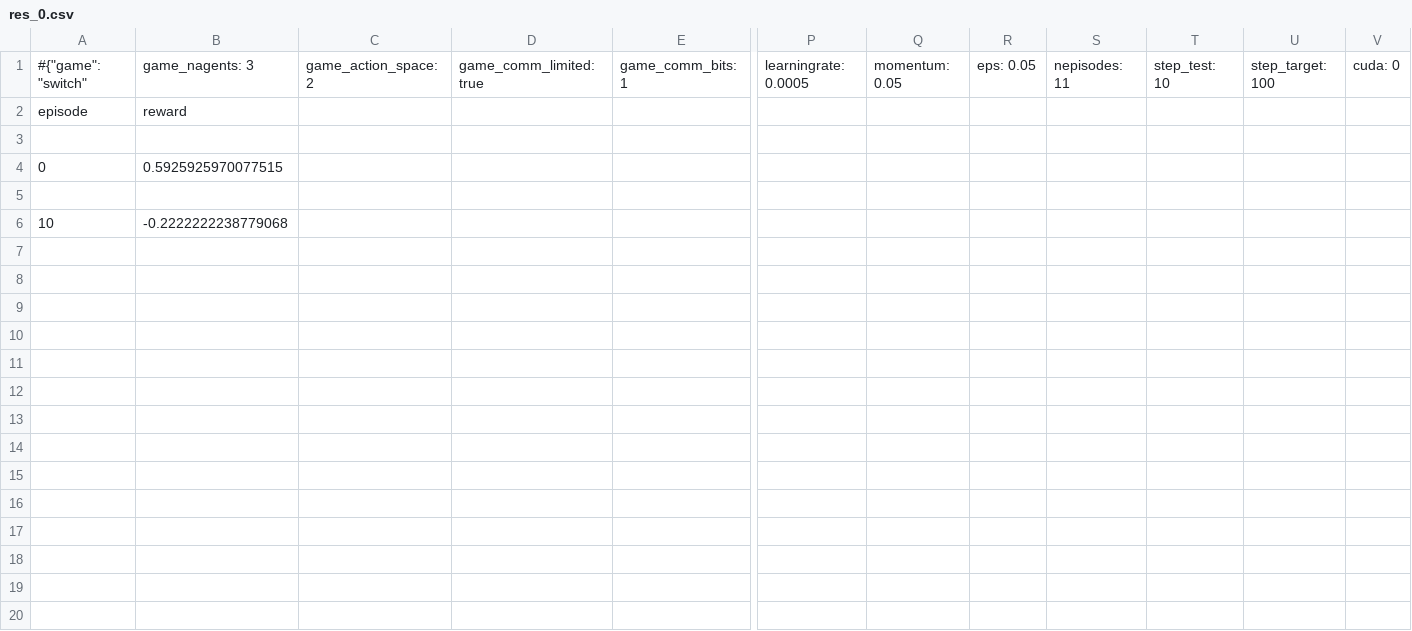
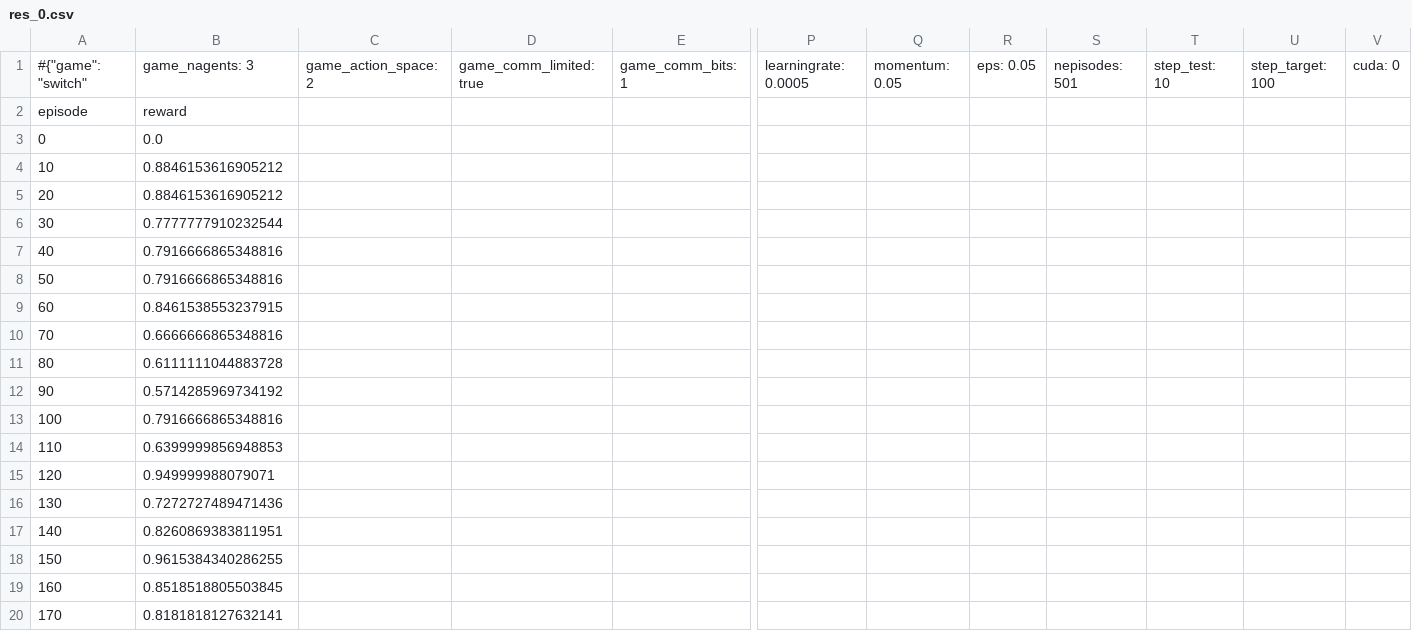
Before and after one commit to Leonardo767/learning-to-communicate-pytorch, a CSV file: res_0.csv, drawn as a sheet; only a part is shown, gaps mark what is left out; removed rows and columns are numbered as before the commit, all else as after; rows hold the shown columns only; the diff covers the shown part only; the diff names each change by its address in the sheet, - before the commit and + after, or states it on an @@ line.

```diff
--- a/res_0.csv
+++ b/res_0.csv
-S1: nepisodes: 11
+S1: nepisodes: 501
-row 3: (empty)
-B3: 0.5925925970077515
+B3: 0.0
-row 5: (empty)
-B4: -0.2222222238779068
+B4: 0.8846153616905212
+row 5: 20 | 0.8846153616905212
+row 6: 30 | 0.7777777910232544
+row 7: 40 | 0.7916666865348816
+row 8: 50 | 0.7916666865348816
+row 9: 60 | 0.8461538553237915
+row 10: 70 | 0.6666666865348816
+row 11: 80 | 0.6111111044883728
+row 12: 90 | 0.5714285969734192
+row 13: 100 | 0.7916666865348816
+row 14: 110 | 0.6399999856948853
+row 15: 120 | 0.949999988079071
+row 16: 130 | 0.7272727489471436
+row 17: 140 | 0.8260869383811951
+row 18: 150 | 0.9615384340286255
+row 19: 160 | 0.8518518805503845
+row 20: 170 | 0.8181818127632141
```
Also changed, not shown: 33 added rows elsewhere in this file, 3 other files.
